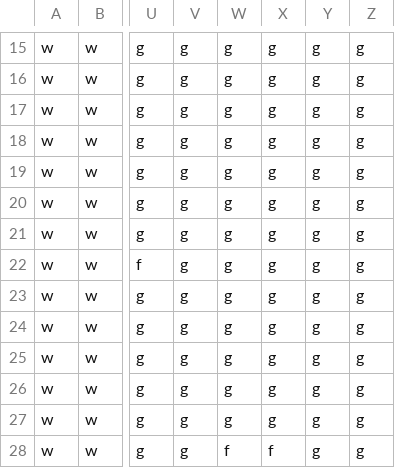
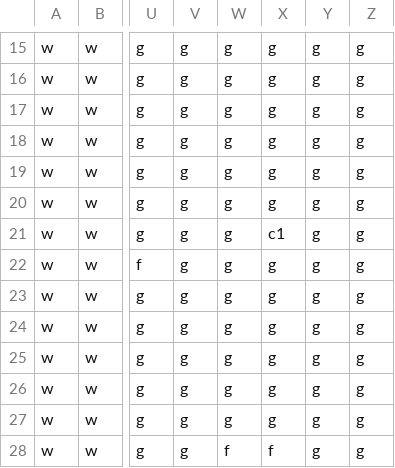
Before and after one commit to JasperHackett/isometic-world, a CSV file: Project Resources/tilemap.csv, drawn as a sheet; only a part is shown, gaps mark what is left out; the diff names each change by its address in the sheet, - before the commit and + after, or states it on an @@ line.

```diff
--- a/Project Resources/tilemap.csv
+++ b/Project Resources/tilemap.csv
-X21: g
+X21: c1
```
Also changed, not shown: 11 other files.
